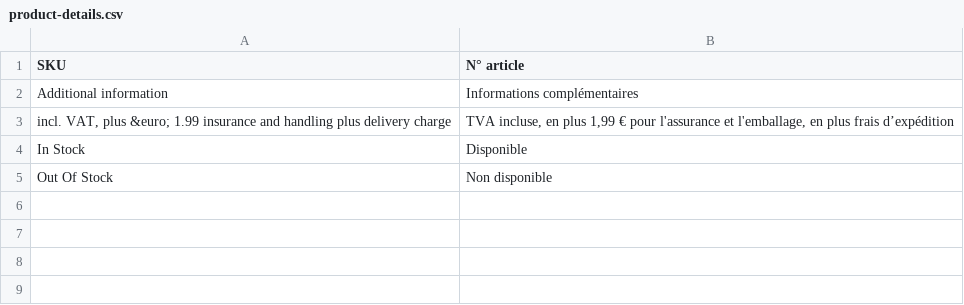
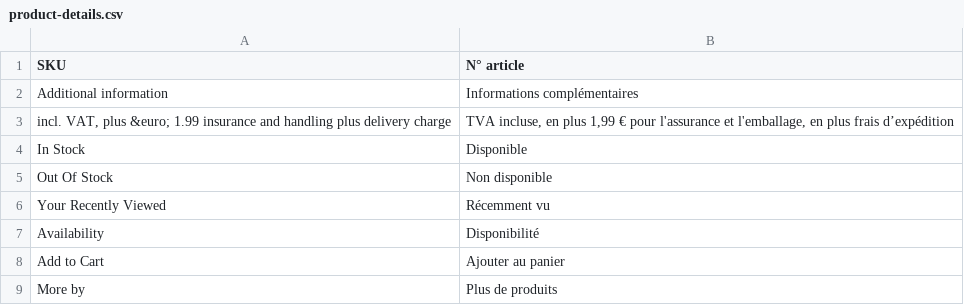
Before and after one commit to lizards-and-pumpkins/catalog, a CSV file: theme/locale/fr_FR/product-details.csv, drawn as a sheet.

```diff
--- a/theme/locale/fr_FR/product-details.csv
+++ b/theme/locale/fr_FR/product-details.csv
@@ -5 +5,5 @@
 "Out Of Stock","Non disponible"
+"Your Recently Viewed","Récemment vu"
+"Availability","Disponibilité"
+"Add to Cart","Ajouter au panier"
+"More by","Plus de produits"
```
Also changed, not shown: theme/locale/de_DE/product-details.csv, 1 other file.
